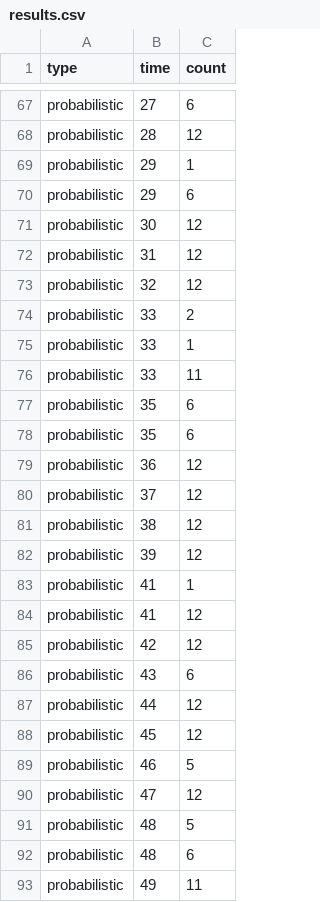
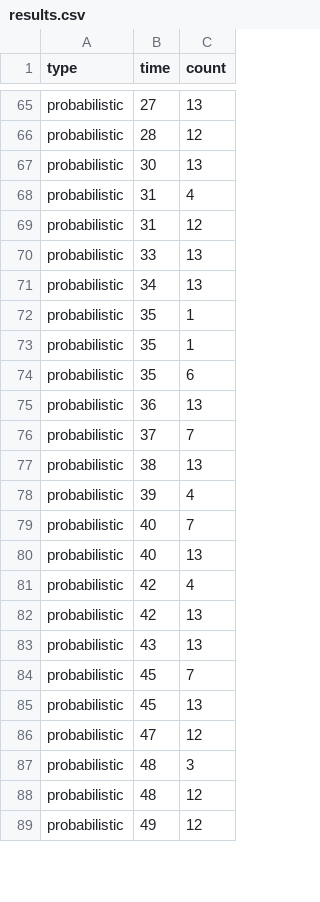
Before and after one commit to abzave/ProyectoAnalisis, a CSV file: results.csv, drawn as a sheet; only a part is shown, gaps mark what is left out; removed rows and columns are numbered as before the commit, all else as after; the diff covers the shown part only; the diff names each change by its address in the sheet, - before the commit and + after, or states it on an @@ line.

```diff
--- a/results.csv
+++ b/results.csv
-C65 (count): 6
+C65 (count): 13
-row 69: probabilistic | 29 | 1
-row 70: probabilistic | 29 | 6
-C67 (count): 12
+C67 (count): 13
+row 68: probabilistic | 31 | 4
-row 73: probabilistic | 32 | 12
-C70 (count): 2
+C70 (count): 13
+row 71: probabilistic | 34 | 13
-B72:B73 (time): 33
+B72:B73 (time): 35
-C73 (count): 11
+C73 (count): 1
-row 78: probabilistic | 35 | 6
-C75 (count): 12
+C75 (count): 13
-C76 (count): 12
+C76 (count): 7
-C77 (count): 12
+C77 (count): 13
-C78 (count): 12
+C78 (count): 4
-B79:B80 (time): 41
+B79:B80 (time): 40
-C79 (count): 1
+C79 (count): 7
-C80 (count): 12
+C80 (count): 13
-C81 (count): 12
+C81 (count): 4
+row 82: probabilistic | 42 | 13
-C83 (count): 6
+C83 (count): 13
-B84 (time): 44
+B84 (time): 45
-C84 (count): 12
+C84 (count): 7
-C85 (count): 12
+C85 (count): 13
-row 89: probabilistic | 46 | 5
-C87 (count): 5
+C87 (count): 3
-C88 (count): 6
+C88 (count): 12
-C89 (count): 11
+C89 (count): 12
```
Also changed, not shown: 3 added rows, 9 removed rows and 51 edited cells elsewhere in this file, 1 other file.
